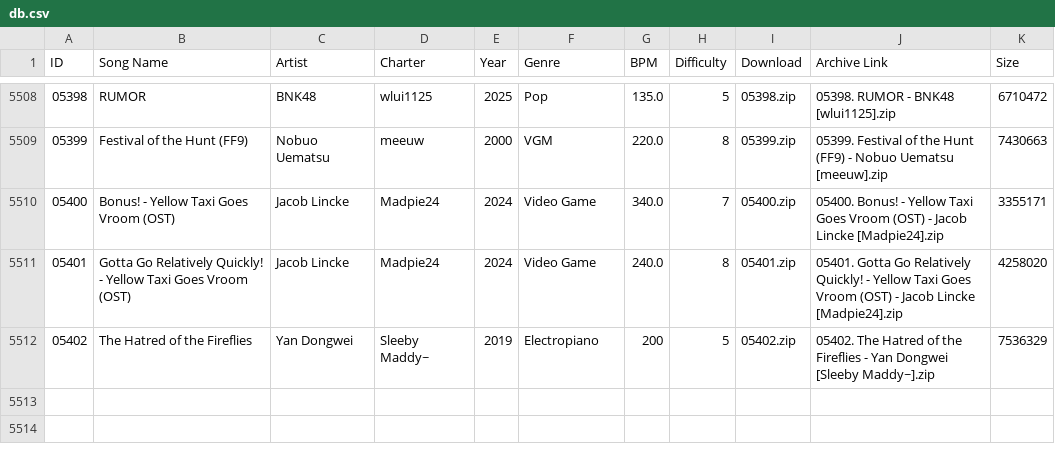
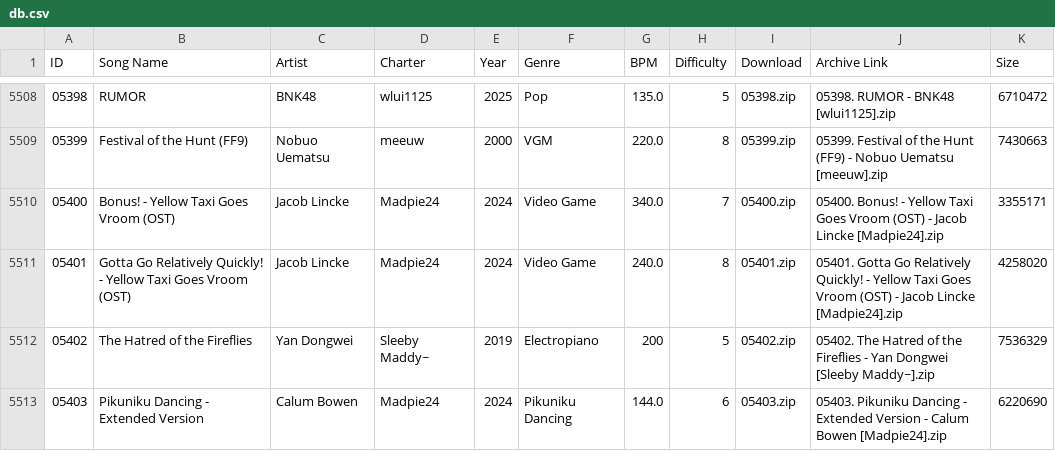
Before and after one commit to tc-mods/TromboneDB, a CSV file: docs/data/db.csv, drawn as a sheet; only a part is shown, gaps mark what is left out; the diff names each change by its address in the sheet, - before the commit and + after, or states it on an @@ line.

```diff
--- a/docs/data/db.csv
+++ b/docs/data/db.csv
+row 5513: 05403 | Pikuniku Dancing - Extended Version | Calum Bowen | Madpie24 | 2024 | Pikuniku Dancing | 144.0 | 6 | 05403.zip | 05403. Pikuniku Dancing - Extended Version - Calum Bowen [Madpie24].zip | 6220690
```
Also changed, not shown: 2 other files.
